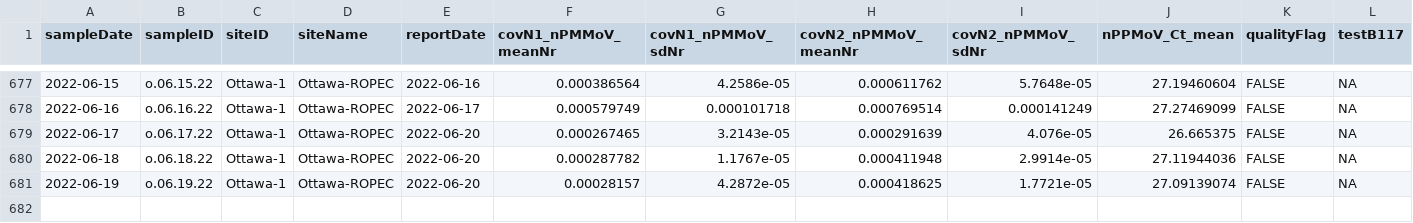
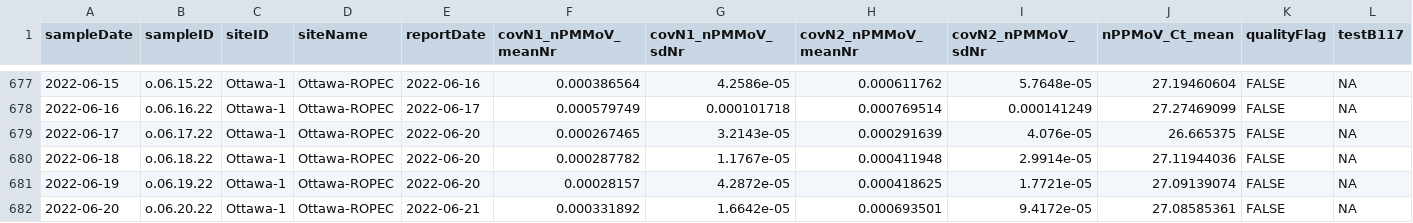
Before and after one commit to Delatolla-lab/PHESD, a CSV file: Wastewater/Ottawa/Data/wastewater_virus.csv, drawn as a sheet; only a part is shown, gaps mark what is left out; rows hold the shown columns only; the diff names each change by its address in the sheet, - before the commit and + after, or states it on an @@ line.

```diff
--- a/Wastewater/Ottawa/Data/wastewater_virus.csv
+++ b/Wastewater/Ottawa/Data/wastewater_virus.csv
+row 682: 2022-06-20 | o.06.20.22 | Ottawa-1 | Ottawa-ROPEC | 2022-06-21 | 0.000331892 | 1.6642e-05 | 0.000693501 | 9.4172e-05 | 27.08585361 | FALSE | NA
```
Also changed, not shown: Wastewater/Ottawa/Data/wwMeasure.csv.
